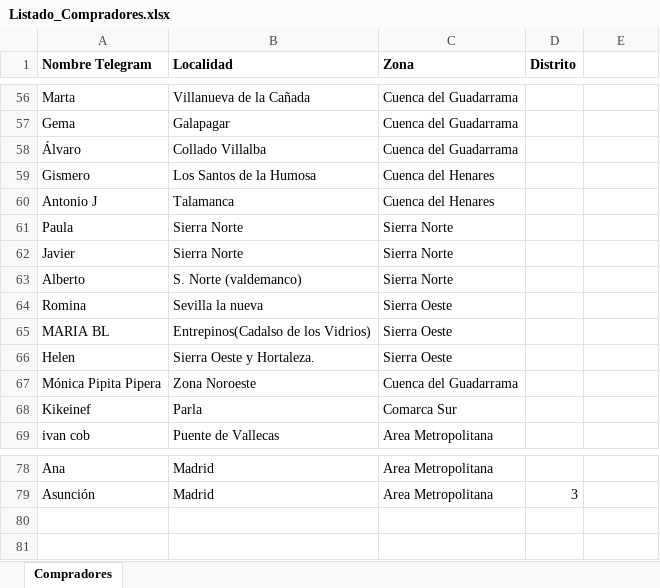
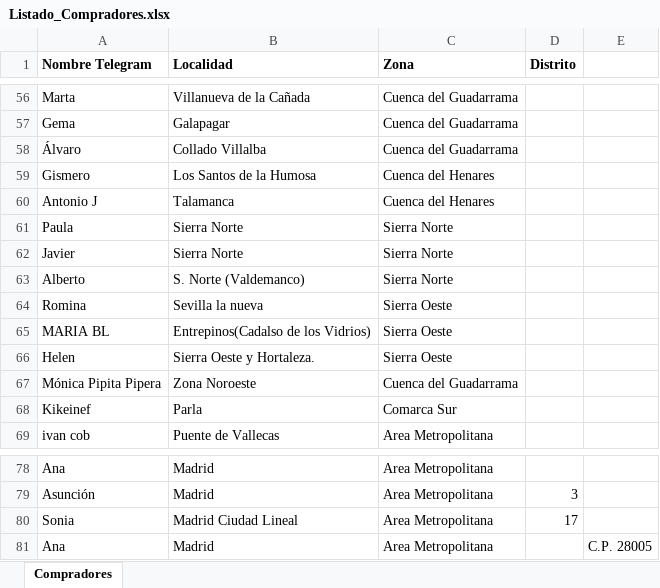
Before and after one commit to deagricultoraconsumidor/deagricultoraconsumidor.github.io, an Excel workbook: madrid/Listado_Compradores.xlsx, sheet Compradores, drawn as a sheet; only a part is shown, gaps mark what is left out; values as stored, in another font and other column widths than the file's, no borders; charts and pictures not drawn; the diff names each change by its address in the sheet, - before the commit and + after, or states it on an @@ line.

Commit message:
Actualizacion a 04/12/2022

```diff
--- a/madrid/Listado_Compradores.xlsx (sheet Compradores)
+++ b/madrid/Listado_Compradores.xlsx (sheet Compradores)
-B63 (Localidad): S. Norte (valdemanco)
+B63 (Localidad): S. Norte (Valdemanco)
+row 80: Sonia | Madrid Ciudad Lineal | Area Metropolitana | 17
+row 81: Ana | Madrid | Area Metropolitana |  | C.P. 28005
```
Also changed, not shown: charts or pictures.
